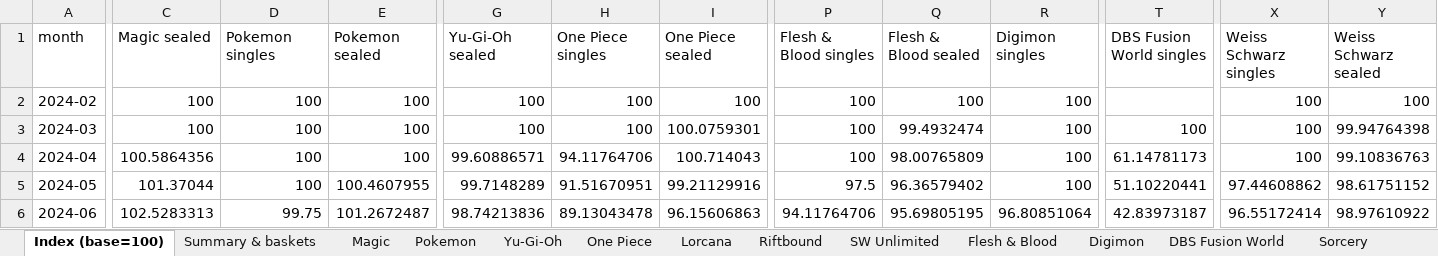
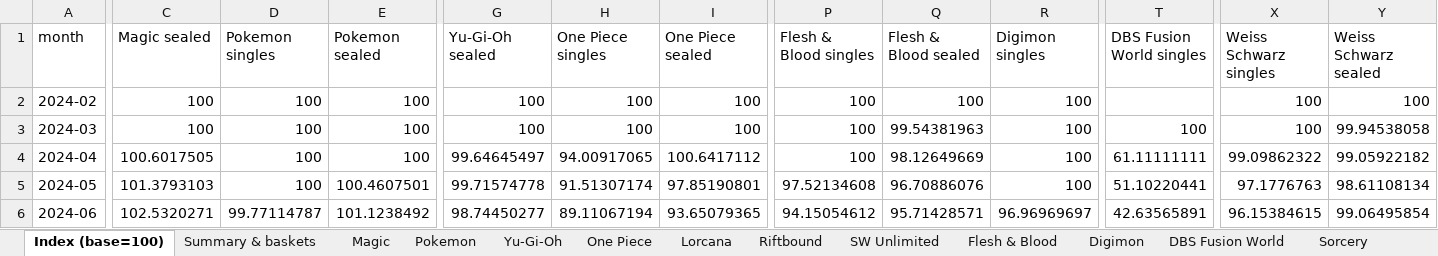
Before and after one commit to matthewkang858/random-cuisine-picker, an Excel workbook: output/tcg_price_trends.xlsx, sheet Index (base=100), drawn as a sheet; only a part is shown, gaps mark what is left out; values as stored, in another font and other column widths than the file's, no borders; the diff covers the shown part only; the diff names each change by its address in the sheet, - before the commit and + after, or states it on an @@ line.

```diff
--- a/output/tcg_price_trends.xlsx (sheet Index (base=100))
+++ b/output/tcg_price_trends.xlsx (sheet Index (base=100))
-I3 (One Piece sealed): 100.0759301
+I3 (One Piece sealed): 100
-Q3 (Flesh & Blood sealed): 99.4932474
+Q3 (Flesh & Blood sealed): 99.54381963
-Y3 (Weiss Schwarz sealed): 99.94764398
+Y3 (Weiss Schwarz sealed): 99.94538058
-C4 (Magic sealed): 100.5864356
+C4 (Magic sealed): 100.6017505
-G4 (Yu-Gi-Oh sealed): 99.60886571
+G4 (Yu-Gi-Oh sealed): 99.64645497
-H4 (One Piece singles): 94.11764706
+H4 (One Piece singles): 94.00917065
-I4 (One Piece sealed): 100.714043
+I4 (One Piece sealed): 100.6417112
-Q4 (Flesh & Blood sealed): 98.00765809
+Q4 (Flesh & Blood sealed): 98.12649669
-T4 (DBS Fusion World singles): 61.14781173
+T4 (DBS Fusion World singles): 61.11111111
-X4 (Weiss Schwarz singles): 100
+X4 (Weiss Schwarz singles): 99.09862322
-Y4 (Weiss Schwarz sealed): 99.10836763
+Y4 (Weiss Schwarz sealed): 99.05922182
-C5 (Magic sealed): 101.37044
+C5 (Magic sealed): 101.3793103
-E5 (Pokemon sealed): 100.4607955
+E5 (Pokemon sealed): 100.4607501
-G5 (Yu-Gi-Oh sealed): 99.7148289
+G5 (Yu-Gi-Oh sealed): 99.71574778
-H5 (One Piece singles): 91.51670951
+H5 (One Piece singles): 91.51307174
-I5 (One Piece sealed): 99.21129916
+I5 (One Piece sealed): 97.85190801
-P5 (Flesh & Blood singles): 97.5
+P5 (Flesh & Blood singles): 97.52134608
-Q5 (Flesh & Blood sealed): 96.36579402
+Q5 (Flesh & Blood sealed): 96.70886076
-X5 (Weiss Schwarz singles): 97.44608862
+X5 (Weiss Schwarz singles): 97.1776763
-Y5 (Weiss Schwarz sealed): 98.61751152
+Y5 (Weiss Schwarz sealed): 98.61108134
-C6 (Magic sealed): 102.5283313
+C6 (Magic sealed): 102.5320271
-D6 (Pokemon singles): 99.75
+D6 (Pokemon singles): 99.77114787
-E6 (Pokemon sealed): 101.2672487
+E6 (Pokemon sealed): 101.1238492
-G6 (Yu-Gi-Oh sealed): 98.74213836
+G6 (Yu-Gi-Oh sealed): 98.74450277
-H6 (One Piece singles): 89.13043478
+H6 (One Piece singles): 89.11067194
-I6 (One Piece sealed): 96.15606863
+I6 (One Piece sealed): 93.65079365
-P6 (Flesh & Blood singles): 94.11764706
+P6 (Flesh & Blood singles): 94.15054612
-Q6 (Flesh & Blood sealed): 95.69805195
+Q6 (Flesh & Blood sealed): 95.71428571
-R6 (Digimon singles): 96.80851064
+R6 (Digimon singles): 96.96969697
-T6 (DBS Fusion World singles): 42.83973187
+T6 (DBS Fusion World singles): 42.63565891
-X6 (Weiss Schwarz singles): 96.55172414
+X6 (Weiss Schwarz singles): 96.15384615
-Y6 (Weiss Schwarz sealed): 98.97610922
+Y6 (Weiss Schwarz sealed): 99.06495854
```
Also changed, not shown: 255 edited cells elsewhere in this sheet, sheet One Piece, sheet Weiss Schwarz, sheet Pokemon, sheet Flesh & Blood, sheet Magic, sheet Yu-Gi-Oh, 7 more sheets, other sheet tabs, 6 other files.
